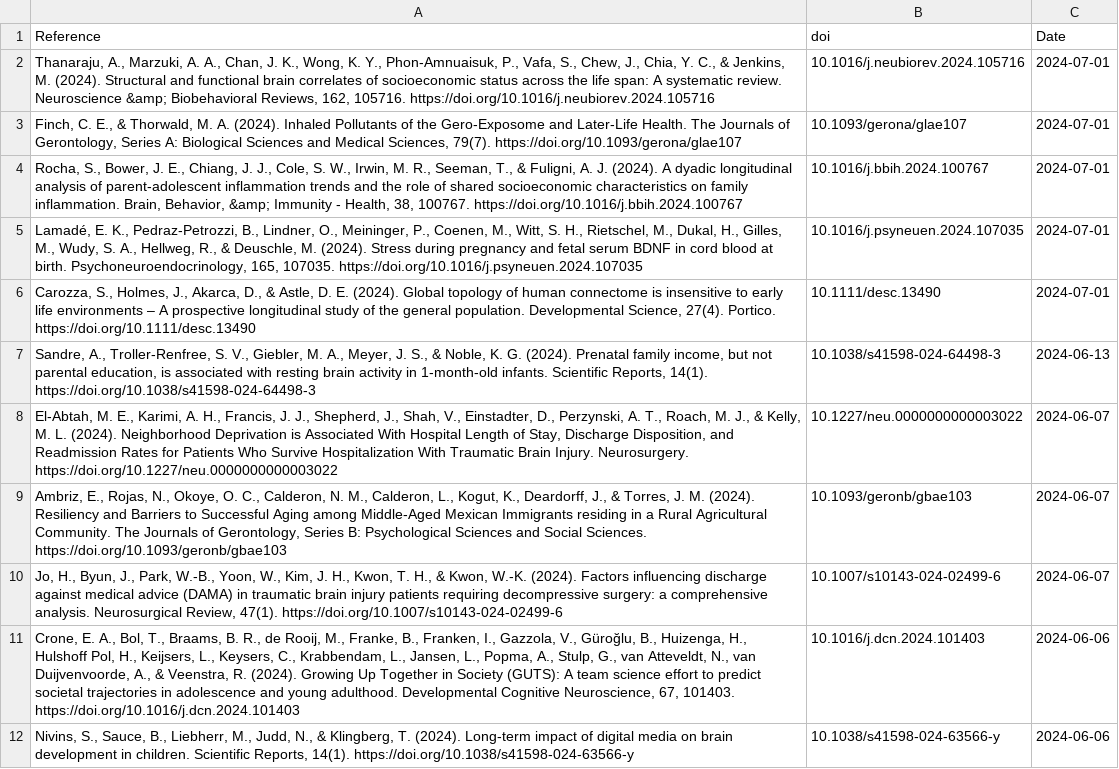
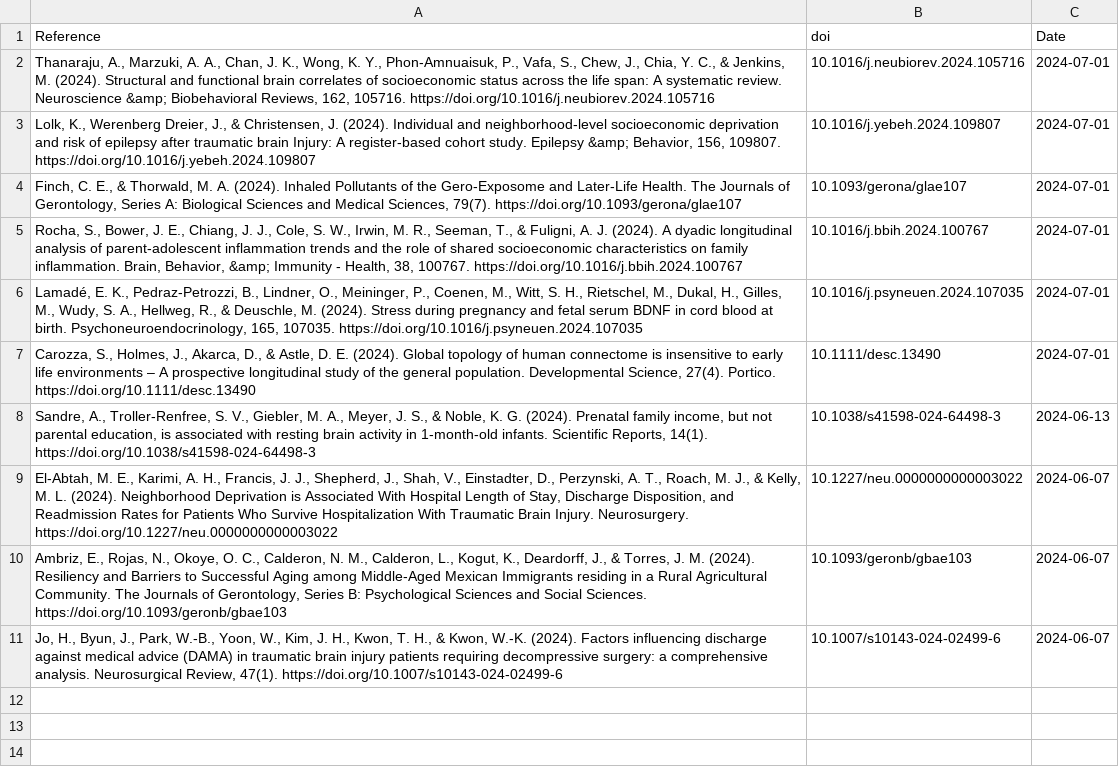
Before and after one commit to FedeGiovannetti/SESNeuroscienceRefs, a CSV file: SESneuroscienceRefs/Data/references_pubmed_ ((socioeconomic status) OR (poverty)) AND (brain) .csv, drawn as a sheet; removed rows and columns are numbered as before the commit, all else as after; the diff names each change by its address in the sheet, - before the commit and + after, or states it on an @@ line.

```diff
--- a/SESneuroscienceRefs/Data/references_pubmed_ ((socioeconomic status) OR (poverty)) AND (brain) .csv
+++ b/SESneuroscienceRefs/Data/references_pubmed_ ((socioeconomic status) OR (poverty)) AND (brain) .csv
+row 3: Lolk, K., Werenberg Dreier, J., & Christensen, J. (2024). Individual and neighborhood-level socioeconomic deprivation and risk of epilepsy after traumatic brain Injury: A register-based cohort study. Epilepsy &amp; Behavior, 156, 109807. https://doi.org/10.1016/j.yebeh.2024.109807 | 10.1016/j.yebeh.2024.109807 | 2024-07-01
-row 11: Crone, E. A., Bol, T., Braams, B. R., de Rooij, M., Franke, B., Franken, I., Gazzola, V., Güroğlu, B., Huizenga, H., Hulshoff Pol, H., Keijsers, L., Keysers, C., Krabbendam, L., Jansen, L., Popma, A., Stulp, G., van Atteveldt, N., van Duijvenvoorde, A., & Veenstra, R. (2024). Growing Up Together in Society (GUTS): A team science effort to predict societal trajectories in adolescence and young adulthood. Developmental Cognitive Neuroscience, 67, 101403. https://doi.org/10.1016/j.dcn.2024.101403 | 10.1016/j.dcn.2024.101403 | 2024-06-06
-row 12: Nivins, S., Sauce, B., Liebherr, M., Judd, N., & Klingberg, T. (2024). Long-term impact of digital media on brain development in children. Scientific Reports, 14(1). https://doi.org/10.1038/s41598-024-63566-y | 10.1038/s41598-024-63566-y | 2024-06-06
```
